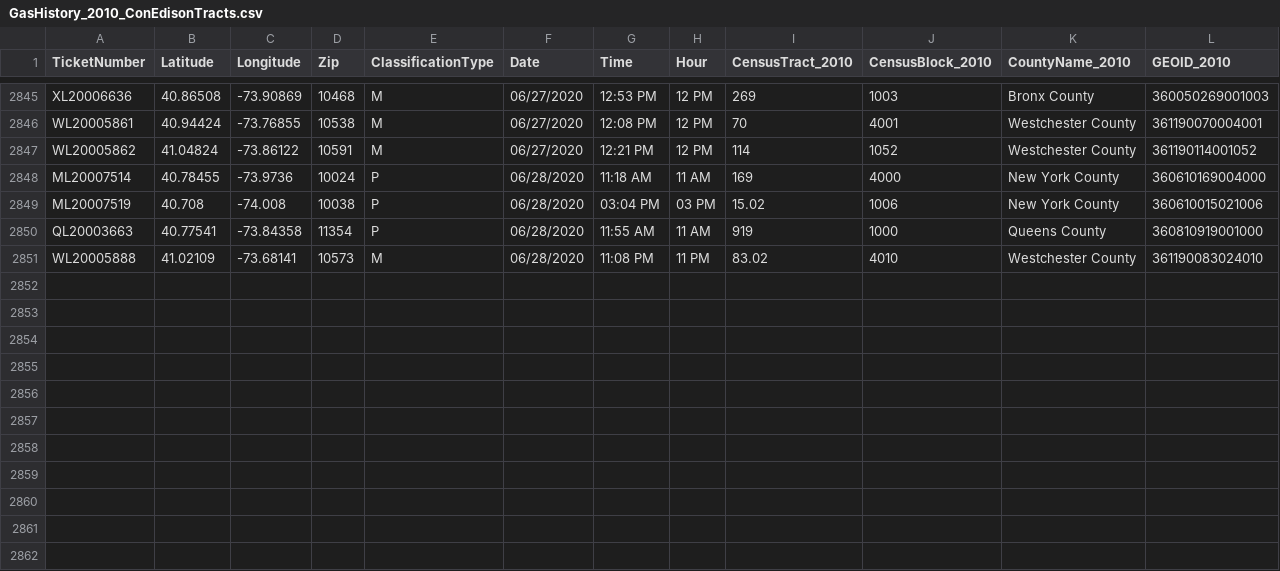
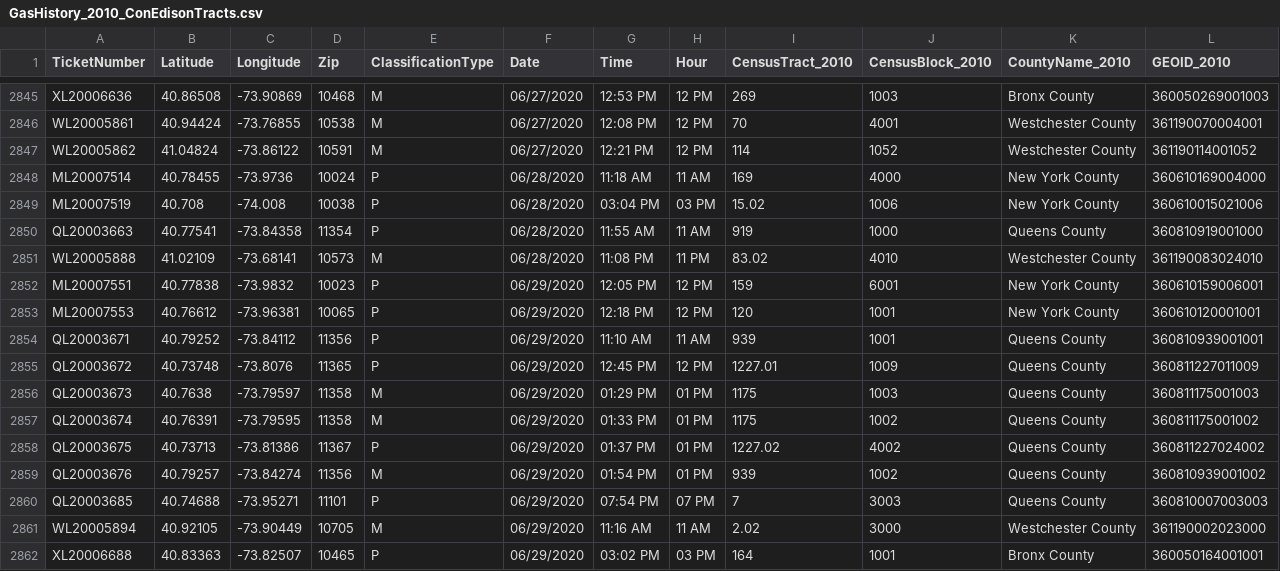
Before and after one commit to mhasan004/GasLeakProject, a CSV file: Getting_GasLeak_Data/DataFiles/ConEdison/GasHistory_2010_ConEdisonTracts.csv, drawn as a sheet; only a part is shown, gaps mark what is left out; rows hold the shown columns only; the diff names each change by its address in the sheet, - before the commit and + after, or states it on an @@ line.

Commit message:
Automated Push - New Ticket Update

```diff
--- a/Getting_GasLeak_Data/DataFiles/ConEdison/GasHistory_2010_ConEdisonTracts.csv
+++ b/Getting_GasLeak_Data/DataFiles/ConEdison/GasHistory_2010_ConEdisonTracts.csv
+row 2852: ML20007551 | 40.77838 | -73.9832 | 10023 | P | 06/29/2020 | 12:05 PM | 12 PM | 159 | 6001 | New York County | 360610159006001
+row 2853: ML20007553 | 40.76612 | -73.96381 | 10065 | P | 06/29/2020 | 12:18 PM | 12 PM | 120 | 1001 | New York County | 360610120001001
+row 2854: QL20003671 | 40.79252 | -73.84112 | 11356 | P | 06/29/2020 | 11:10 AM | 11 AM | 939 | 1001 | Queens County | 360810939001001
+row 2855: QL20003672 | 40.73748 | -73.8076 | 11365 | P | 06/29/2020 | 12:45 PM | 12 PM | 1227.01 | 1009 | Queens County | 360811227011009
+row 2856: QL20003673 | 40.7638 | -73.79597 | 11358 | M | 06/29/2020 | 01:29 PM | 01 PM | 1175 | 1003 | Queens County | 360811175001003
+row 2857: QL20003674 | 40.76391 | -73.79595 | 11358 | M | 06/29/2020 | 01:33 PM | 01 PM | 1175 | 1002 | Queens County | 360811175001002
+row 2858: QL20003675 | 40.73713 | -73.81386 | 11367 | P | 06/29/2020 | 01:37 PM | 01 PM | 1227.02 | 4002 | Queens County | 360811227024002
+row 2859: QL20003676 | 40.79257 | -73.84274 | 11356 | M | 06/29/2020 | 01:54 PM | 01 PM | 939 | 1002 | Queens County | 360810939001002
+row 2860: QL20003685 | 40.74688 | -73.95271 | 11101 | P | 06/29/2020 | 07:54 PM | 07 PM | 7 | 3003 | Queens County | 360810007003003
+row 2861: WL20005894 | 40.92105 | -73.90449 | 10705 | M | 06/29/2020 | 11:16 AM | 11 AM | 2.02 | 3000 | Westchester County | 361190002023000
+row 2862: XL20006688 | 40.83363 | -73.82507 | 10465 | P | 06/29/2020 | 03:02 PM | 03 PM | 164 | 1001 | Bronx County | 360050164001001
```
Also changed, not shown: Getting_GasLeak_Data/DataFiles/ConEdison/GasHistory_2010_ReportFrequency_Hourly.csv, Getting_GasLeak_Data/DataFiles/ConEdison/GasHistory_2010_ReportFrequency_Monthly.csv.
